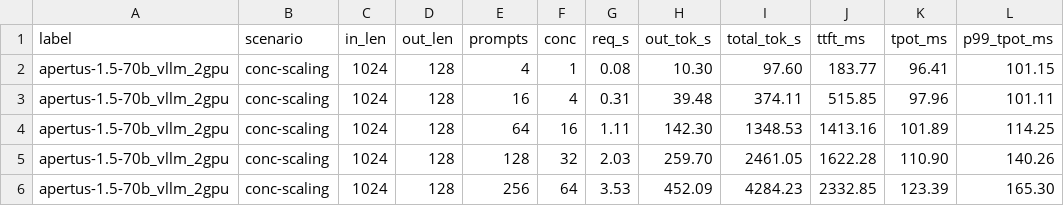
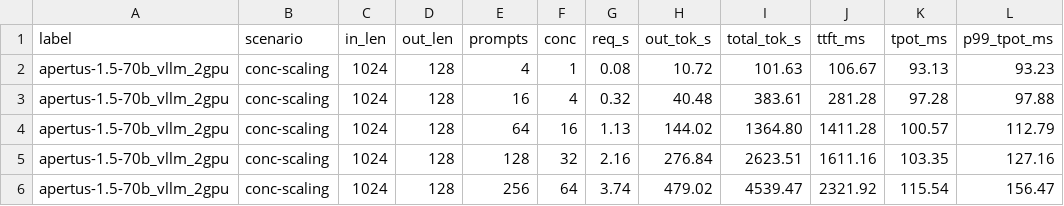
Before and after one commit to basir-sigma2/olivia-ai-benchmarks, a TSV file: results/2026-09-27_apertus-1.5-70b_vllm_2gpu_eager/result.tsv, drawn as a sheet; only a part is shown; the diff covers the shown part only.

Commit message:
Warm (olivia-v3) single-node results; cold runs kept as *_cold
Nine single-node runs measured with the two-pass suite: the eight September
configurations rerun (same images, revisions and flags) plus Qwen3.8-Flash-Next
(SGLang 0.5.20, tp4 + ep4; no serving-time compiles in the timed pass). The
cold olivia-v1 runs move to *_cold folders and stay hidden in the table. The
README table now shows the warm numbers. GLM-5.3-Flash is held back: one of four
1-user requests reached the scheduler 13 s late (scheduler idle), under
investigation.

```diff
--- a/results/2026-09-27_apertus-1.5-70b_vllm_2gpu_eager/result.tsv
+++ b/results/2026-09-27_apertus-1.5-70b_vllm_2gpu_eager/result.tsv
@@ -1,6 +1,6 @@
 label	scenario	in_len	out_len	prompts	conc	req_s	out_tok_s	total_tok_s	ttft_ms	tpot_ms	p99_tpot_ms
-apertus-1.5-70b_vllm_2gpu	conc-scaling	1024	128	4	1	0.08	10.30	97.60	183.77	96.41	101.15
-apertus-1.5-70b_vllm_2gpu	conc-scaling	1024	128	16	4	0.31	39.48	374.11	515.85	97.96	101.11
-apertus-1.5-70b_vllm_2gpu	conc-scaling	1024	128	64	16	1.11	142.30	1348.53	1413.16	101.89	114.25
-apertus-1.5-70b_vllm_2gpu	conc-scaling	1024	128	128	32	2.03	259.70	2461.05	1622.28	110.90	140.26
-apertus-1.5-70b_vllm_2gpu	conc-scaling	1024	128	256	64	3.53	452.09	4284.23	2332.85	123.39	165.30
+apertus-1.5-70b_vllm_2gpu	conc-scaling	1024	128	4	1	0.08	10.72	101.63	106.67	93.13	93.23
+apertus-1.5-70b_vllm_2gpu	conc-scaling	1024	128	16	4	0.32	40.48	383.61	281.28	97.28	97.88
+apertus-1.5-70b_vllm_2gpu	conc-scaling	1024	128	64	16	1.13	144.02	1364.80	1411.28	100.57	112.79
+apertus-1.5-70b_vllm_2gpu	conc-scaling	1024	128	128	32	2.16	276.84	2623.51	1611.16	103.35	127.16
+apertus-1.5-70b_vllm_2gpu	conc-scaling	1024	128	256	64	3.74	479.02	4539.47	2321.92	115.54	156.47
```
Also changed, not shown: 41 edited cells elsewhere in this file, results/2026-09-27_apertus-1.5-8b_vllm_1gpu/result.tsv, results/2026-09-27_deepseek-v4-flash_sglang_4gpu/result.tsv, 27 other files.
